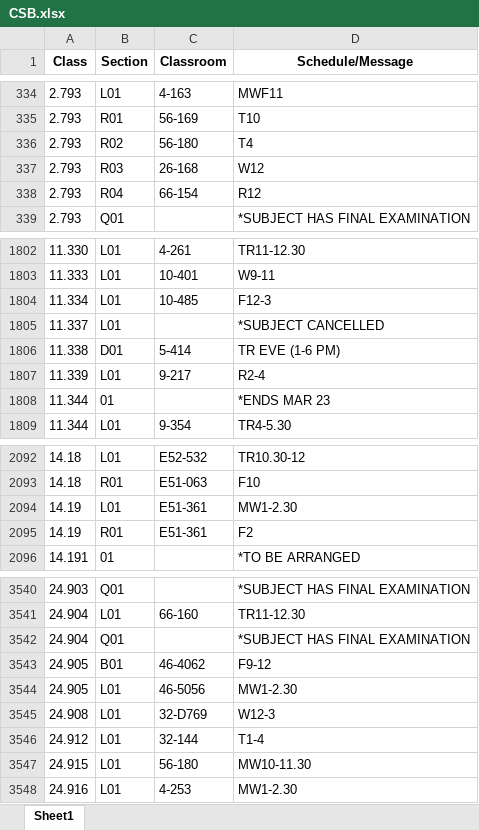
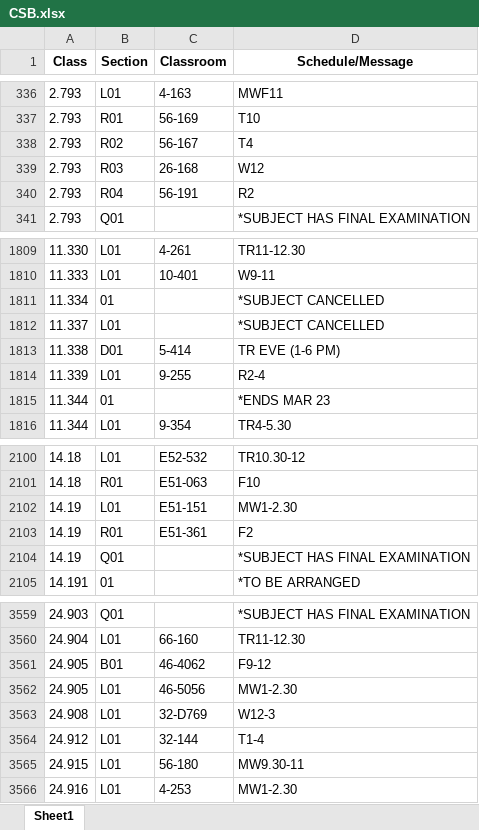
Before and after one commit to edfan/firehose, an Excel workbook: new_scripts/CSB.xlsx, sheet Sheet1, drawn as a sheet; only a part is shown, gaps mark what is left out; values as stored, in another font and other column widths than the file's, no borders; removed rows and columns are numbered as before the commit, all else as after; the diff covers the shown part only; the diff names each change by its address in the sheet, - before the commit and + after, or states it on an @@ line.

```diff
--- a/new_scripts/CSB.xlsx (sheet Sheet1)
+++ b/new_scripts/CSB.xlsx (sheet Sheet1)
-C338 (Classroom): 56-180
+C338 (Classroom): 56-167
-C340 (Classroom): 66-154
+C340 (Classroom): 56-191
-D340 (Schedule/Message): R12
+D340 (Schedule/Message): R2
-B1811 (Section): L01
+B1811 (Section): 01
-C1811 (Classroom): 10-485
+C1811 (Classroom): (empty)
-D1811 (Schedule/Message): F12-3
+D1811 (Schedule/Message): *SUBJECT CANCELLED
-C1814 (Classroom): 9-217
+C1814 (Classroom): 9-255
-C2102 (Classroom): E51-361
+C2102 (Classroom): E51-151
+row 2104: 14.19 | Q01 |  | *SUBJECT HAS FINAL EXAMINATION
-row 3542: 24.904 | Q01 |  | *SUBJECT HAS FINAL EXAMINATION
-D3565 (Schedule/Message): MW10-11.30
+D3565 (Schedule/Message): MW9.30-11
```
Also changed, not shown: 25 added rows, 6 removed rows and 76 edited cells elsewhere in this sheet, 6 other files.
